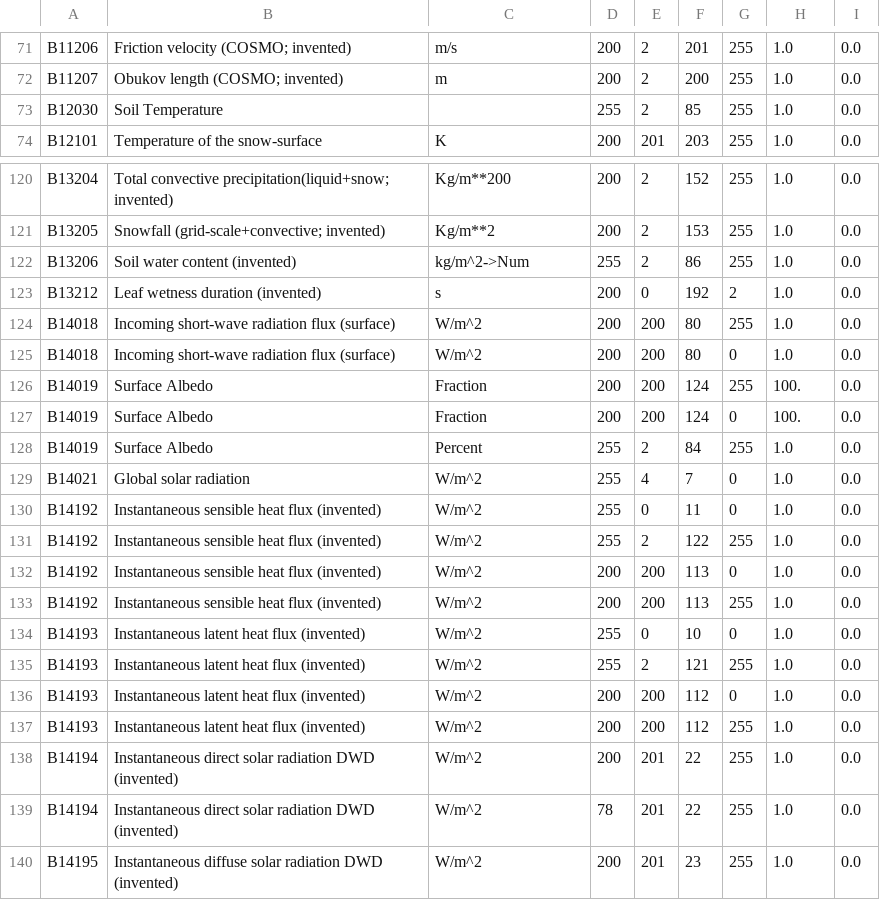
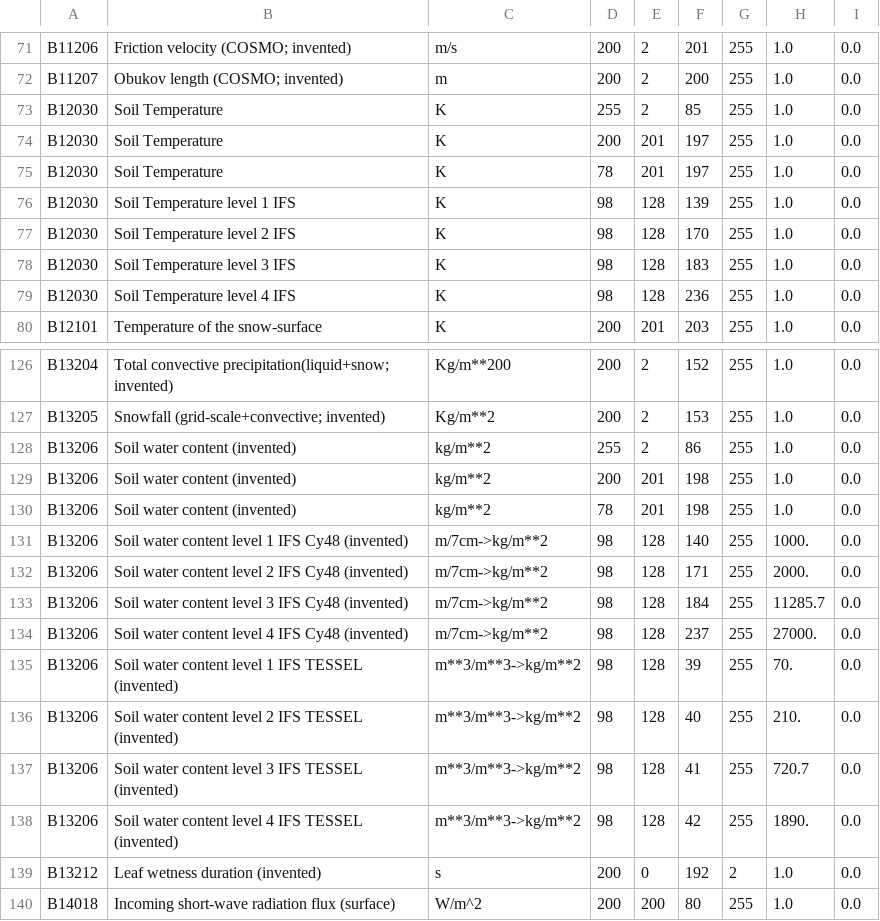
Before and after one commit to ARPA-SIMC/libsim, a CSV file: data/vargrib2bufr.csv, drawn as a sheet; only a part is shown, gaps mark what is left out; the shorter side is filled out with more unchanged rows.

Commit message:
ECMWF and COSMO soil temperature and moisture are now correctly interpreted.
git-svn-id: https://svn.smr.arpa.emr.it/vol7d/trunk@1136 500a5620-302c-0410-bb8c-d54761bbe776

```diff
--- a/data/vargrib2bufr.csv
+++ b/data/vargrib2bufr.csv
@@ -72,3 +72,9 @@ B11206,Friction velocity (COSMO; invented),m/s,200,2,201,255,1.0,0.0
 B11207,Obukov length (COSMO; invented),m,200,2,200,255,1.0,0.0
-B12030,Soil Temperature,,255,2,85,255,1.0,0.0
+B12030,Soil Temperature,K,255,2,85,255,1.0,0.0
+B12030,Soil Temperature,K,200,201,197,255,1.0,0.0
+B12030,Soil Temperature,K,78,201,197,255,1.0,0.0
+B12030,Soil Temperature level 1 IFS,K,98,128,139,255,1.0,0.0
+B12030,Soil Temperature level 2 IFS,K,98,128,170,255,1.0,0.0
+B12030,Soil Temperature level 3 IFS,K,98,128,183,255,1.0,0.0
+B12030,Soil Temperature level 4 IFS,K,98,128,236,255,1.0,0.0
 B12101,Temperature of the snow-surface,K,200,201,203,255,1.0,0.0
@@ -121,3 +127,13 @@ B13204,Total convective precipitation(liquid+snow; invented),Kg/m**200,200,2,152
 B13205,Snowfall (grid-scale+convective; invented),Kg/m**2,200,2,153,255,1.0,0.0
-B13206,Soil water content (invented),kg/m^2->Num,255,2,86,255,1.0,0.0
+B13206,Soil water content (invented),kg/m**2,255,2,86,255,1.0,0.0
+B13206,Soil water content (invented),kg/m**2,200,201,198,255,1.0,0.0
+B13206,Soil water content (invented),kg/m**2,78,201,198,255,1.0,0.0
+B13206,Soil water content level 1 IFS Cy48 (invented),m/7cm->kg/m**2,98,128,140,255,1000.,0.0
+B13206,Soil water content level 2 IFS Cy48 (invented),m/7cm->kg/m**2,98,128,171,255,2000.,0.0
+B13206,Soil water content level 3 IFS Cy48 (invented),m/7cm->kg/m**2,98,128,184,255,11285.7,0.0
+B13206,Soil water content level 4 IFS Cy48 (invented),m/7cm->kg/m**2,98,128,237,255,27000.,0.0
+B13206,Soil water content level 1 IFS TESSEL (invented),m**3/m**3->kg/m**2,98,128,39,255,70.,0.0
+B13206,Soil water content level 2 IFS TESSEL (invented),m**3/m**3->kg/m**2,98,128,40,255,210.,0.0
+B13206,Soil water content level 3 IFS TESSEL (invented),m**3/m**3->kg/m**2,98,128,41,255,720.7,0.0
+B13206,Soil water content level 4 IFS TESSEL (invented),m**3/m**3->kg/m**2,98,128,42,255,1890.,0.0
 B13212,Leaf wetness duration (invented),s,200,0,192,2,1.0,0.0
```
Also changed, not shown: 2 other files.
